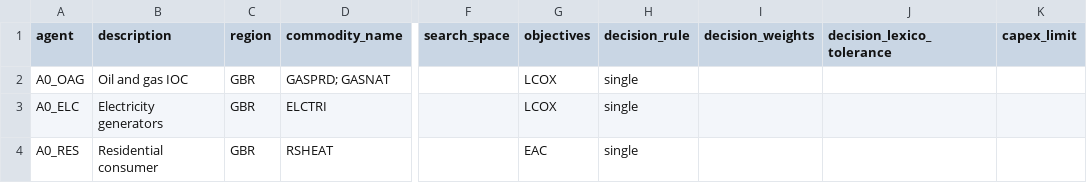
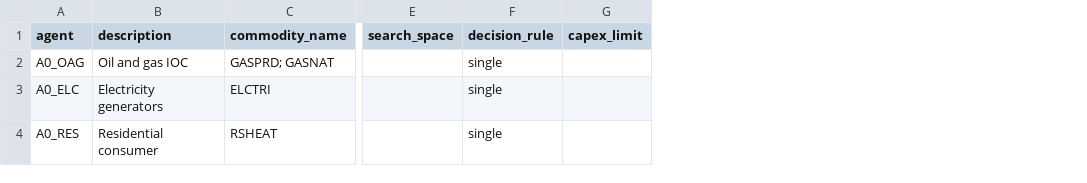
Before and after one commit to EnergySystemsModellingLab/MUSE_2.0, a CSV file: examples/simple/agents.csv, drawn as a sheet; only a part is shown, gaps mark what is left out; the diff names each change by its address in the sheet, - before the commit and + after, or states it on an @@ line.

Commit message:
Split one-to-many fields into their own tables

```diff
--- a/examples/simple/agents.csv
+++ b/examples/simple/agents.csv
-column C (region), rows 2-4: all GBR
-column G (objectives), rows 2-4: LCOX | LCOX | EAC
-column I (decision_weights), empty
-column J (decision_lexico_tolerance), empty
```
Also changed, not shown: examples/simple/processes.csv, 4 other files.
